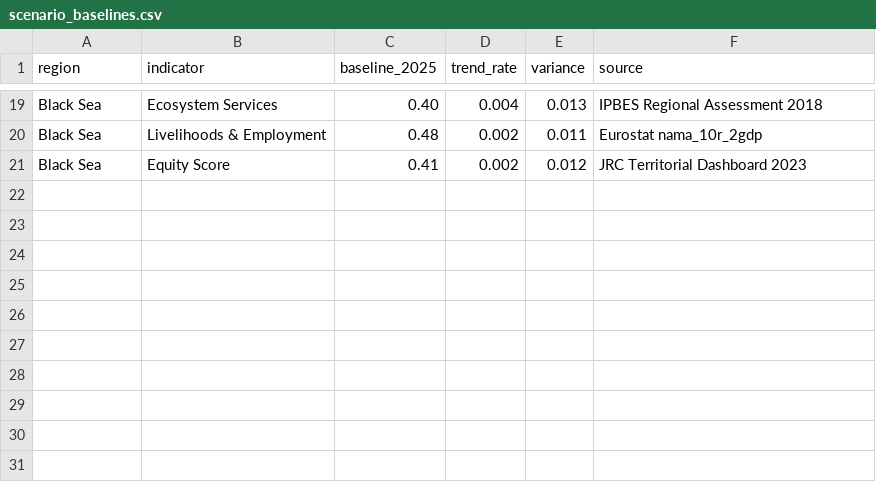
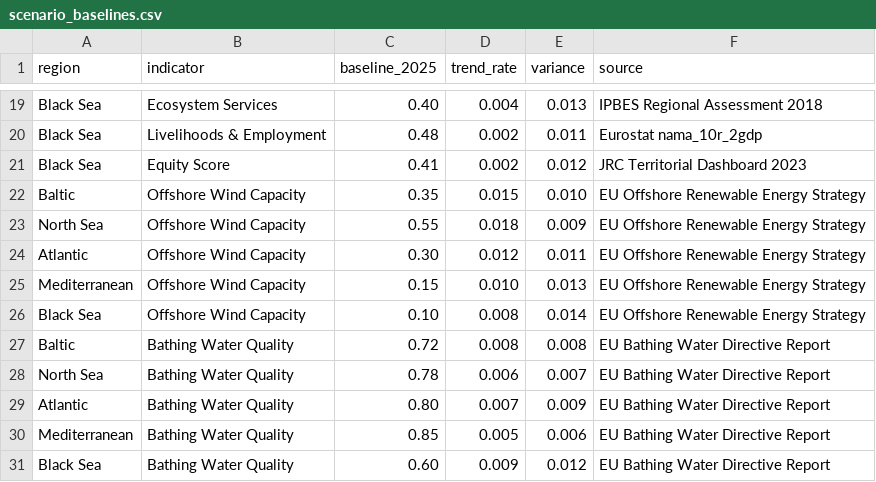
Before and after one commit to razinkele/NatureJust, a CSV file: inst/extdata/scenario_baselines.csv, drawn as a sheet; only a part is shown, gaps mark what is left out.

```diff
--- a/inst/extdata/scenario_baselines.csv
+++ b/inst/extdata/scenario_baselines.csv
@@ -21 +21,11 @@ Black Sea,Livelihoods & Employment,0.48,0.002,0.011,Eurostat nama_10r_2gdp
 Black Sea,Equity Score,0.41,0.002,0.012,JRC Territorial Dashboard 2023
+Baltic,Offshore Wind Capacity,0.35,0.015,0.010,EU Offshore Renewable Energy Strategy
+North Sea,Offshore Wind Capacity,0.55,0.018,0.009,EU Offshore Renewable Energy Strategy
+Atlantic,Offshore Wind Capacity,0.30,0.012,0.011,EU Offshore Renewable Energy Strategy
+Mediterranean,Offshore Wind Capacity,0.15,0.010,0.013,EU Offshore Renewable Energy Strategy
+Black Sea,Offshore Wind Capacity,0.10,0.008,0.014,EU Offshore Renewable Energy Strategy
+Baltic,Bathing Water Quality,0.72,0.008,0.008,EU Bathing Water Directive Report
+North Sea,Bathing Water Quality,0.78,0.006,0.007,EU Bathing Water Directive Report
+Atlantic,Bathing Water Quality,0.80,0.007,0.009,EU Bathing Water Directive Report
+Mediterranean,Bathing Water Quality,0.85,0.005,0.006,EU Bathing Water Directive Report
+Black Sea,Bathing Water Quality,0.60,0.009,0.012,EU Bathing Water Directive Report
```
Also changed, not shown: inst/extdata/gbf_targets.csv, 8 other files.
